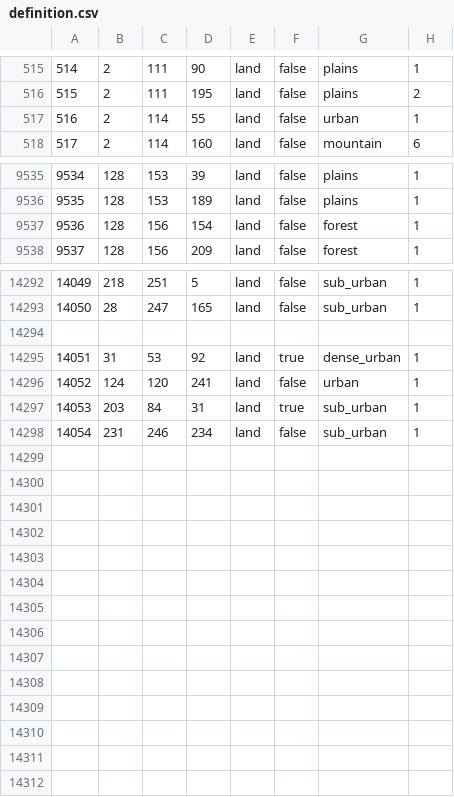
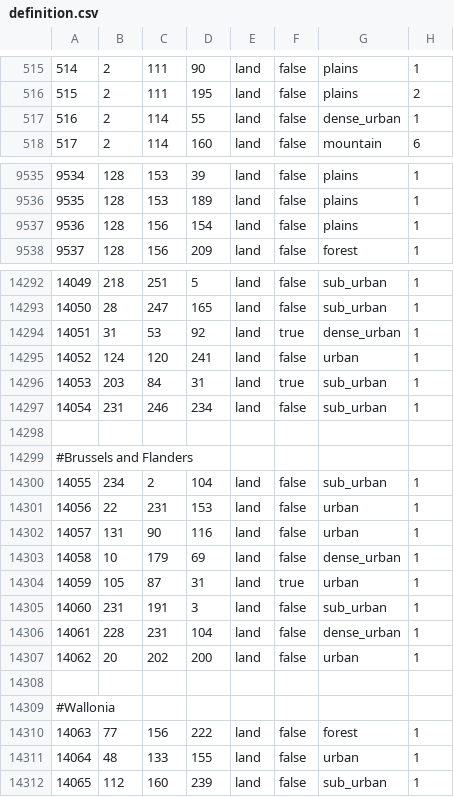
Before and after one commit to TheGamerCant/Modern-Day-Sandbox, a CSV file: map/definition.csv, drawn as a sheet; only a part is shown, gaps mark what is left out.

```diff
--- a/map/definition.csv
+++ b/map/definition.csv
@@ -516,3 +516,3 @@
 515;2;111;195;land;false;plains;2
-516;2;114;55;land;false;urban;1
+516;2;114;55;land;false;dense_urban;1
 517;2;114;160;land;false;mountain;6
@@ -9536,3 +9536,3 @@
 9535;128;153;189;land;false;plains;1
-9536;128;156;154;land;false;forest;1
+9536;128;156;154;land;false;plains;1
 9537;128;156;209;land;false;forest;1
@@ -14293,3 +14293,2 @@
 14050;28;247;165;land;false;sub_urban;1
-
 14051;31;53;92;land;true;dense_urban;1
@@ -14298 +14297,16 @@
 14054;231;246;234;land;false;sub_urban;1
+
+#Brussels and Flanders
+14055;234;2;104;land;false;sub_urban;1
+14056;22;231;153;land;false;urban;1
+14057;131;90;116;land;false;urban;1
+14058;10;179;69;land;false;dense_urban;1
+14059;105;87;31;land;true;urban;1
+14060;231;191;3;land;false;sub_urban;1
+14061;228;231;104;land;false;dense_urban;1
+14062;20;202;200;land;false;urban;1
+
+#Wallonia
+14063;77;156;222;land;false;forest;1
+14064;48;133;155;land;false;urban;1
+14065;112;160;239;land;false;sub_urban;1
```
Also changed, not shown: 21 other files.
